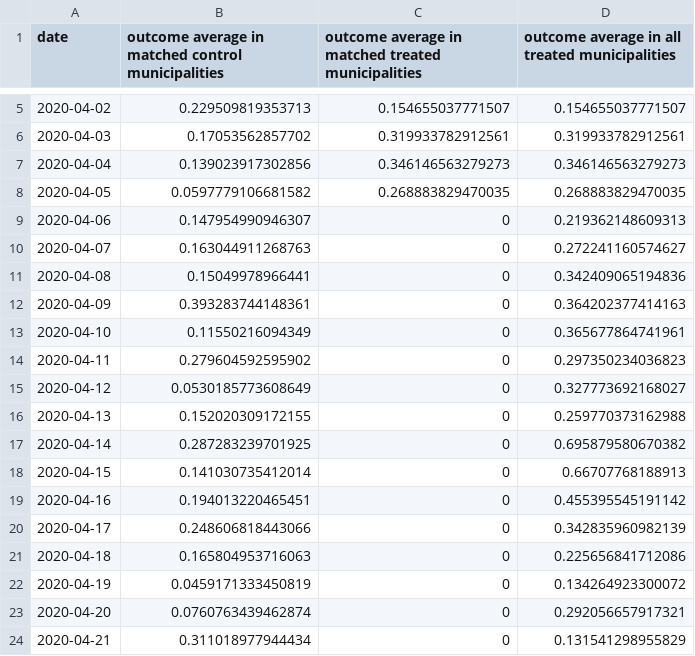
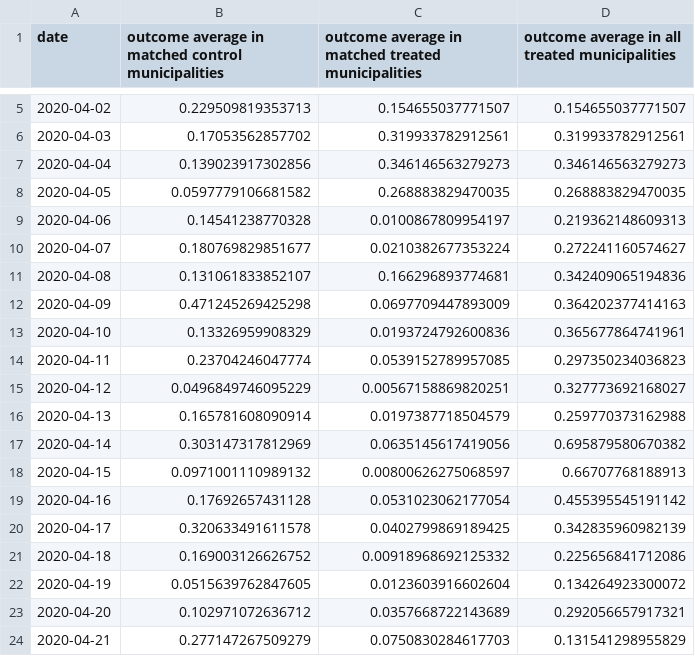
Before and after one commit to akira-endo/reanalysis_Fukumoto2021, a CSV file: output/Fukumoto_Fig5_a_beta_source.csv, drawn as a sheet; only a part is shown, gaps mark what is left out; the diff covers the shown part only.

```diff
--- a/output/Fukumoto_Fig5_a_beta_source.csv
+++ b/output/Fukumoto_Fig5_a_beta_source.csv
@@ -8,17 +8,17 @@
 "2020-04-05","0.0597779106681582","0.268883829470035","0.268883829470035"
-"2020-04-06","0.147954990946307","0","0.219362148609313"
-"2020-04-07","0.163044911268763","0","0.272241160574627"
-"2020-04-08","0.15049978966441","0","0.342409065194836"
-"2020-04-09","0.393283744148361","0","0.364202377414163"
-"2020-04-10","0.11550216094349","0","0.365677864741961"
-"2020-04-11","0.279604592595902","0","0.297350234036823"
-"2020-04-12","0.0530185773608649","0","0.327773692168027"
-"2020-04-13","0.152020309172155","0","0.259770373162988"
-"2020-04-14","0.287283239701925","0","0.695879580670382"
-"2020-04-15","0.141030735412014","0","0.66707768188913"
-"2020-04-16","0.194013220465451","0","0.455395545191142"
-"2020-04-17","0.248606818443066","0","0.342835960982139"
-"2020-04-18","0.165804953716063","0","0.225656841712086"
-"2020-04-19","0.0459171333450819","0","0.134264923300072"
-"2020-04-20","0.0760763439462874","0","0.292056657917321"
-"2020-04-21","0.311018977944434","0","0.131541298955829"
+"2020-04-06","0.14541238770328","0.0100867809954197","0.219362148609313"
+"2020-04-07","0.180769829851677","0.0210382677353224","0.272241160574627"
+"2020-04-08","0.131061833852107","0.166296893774681","0.342409065194836"
+"2020-04-09","0.471245269425298","0.0697709447893009","0.364202377414163"
+"2020-04-10","0.13326959908329","0.0193724792600836","0.365677864741961"
+"2020-04-11","0.23704246047774","0.0539152789957085","0.297350234036823"
+"2020-04-12","0.0496849746095229","0.00567158869820251","0.327773692168027"
+"2020-04-13","0.165781608090914","0.0197387718504579","0.259770373162988"
+"2020-04-14","0.303147317812969","0.0635145617419056","0.695879580670382"
+"2020-04-15","0.0971001110989132","0.00800626275068597","0.66707768188913"
+"2020-04-16","0.17692657431128","0.0531023062177054","0.455395545191142"
+"2020-04-17","0.320633491611578","0.0402799869189425","0.342835960982139"
+"2020-04-18","0.169003126626752","0.00918968692125332","0.225656841712086"
+"2020-04-19","0.0515639762847605","0.0123603916602604","0.134264923300072"
+"2020-04-20","0.102971072636712","0.0357668722143689","0.292056657917321"
+"2020-04-21","0.277147267509279","0.0750830284617703","0.131541298955829"
```
Also changed, not shown: 11 edited cells elsewhere in this file, output/Fukumoto_Fig1_e_beta_source.csv, output/Fukumoto_Fig1_f_beta_source.csv, 3 other files.
